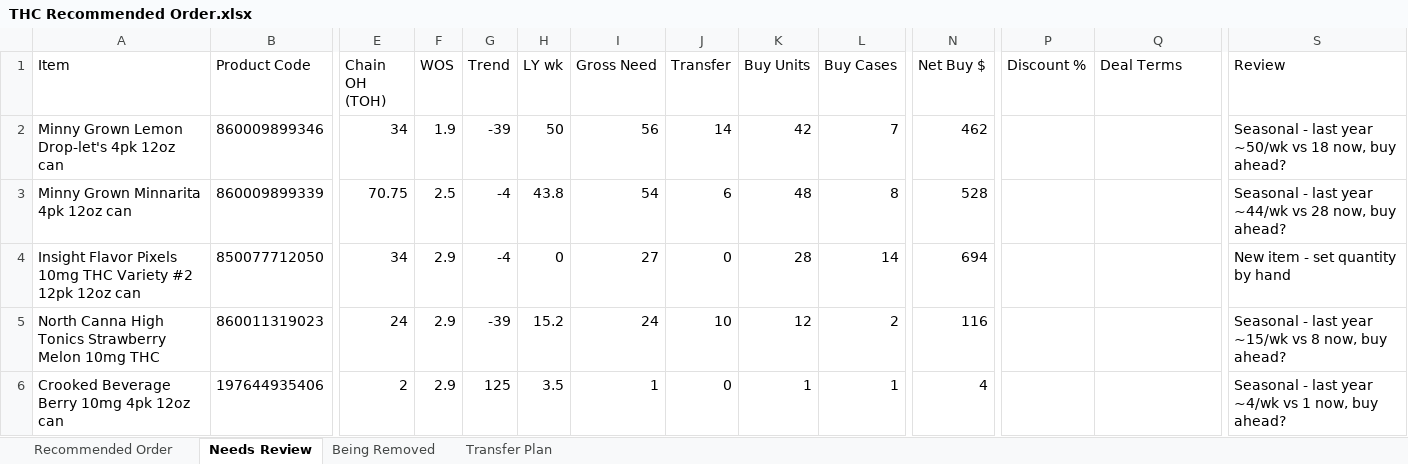
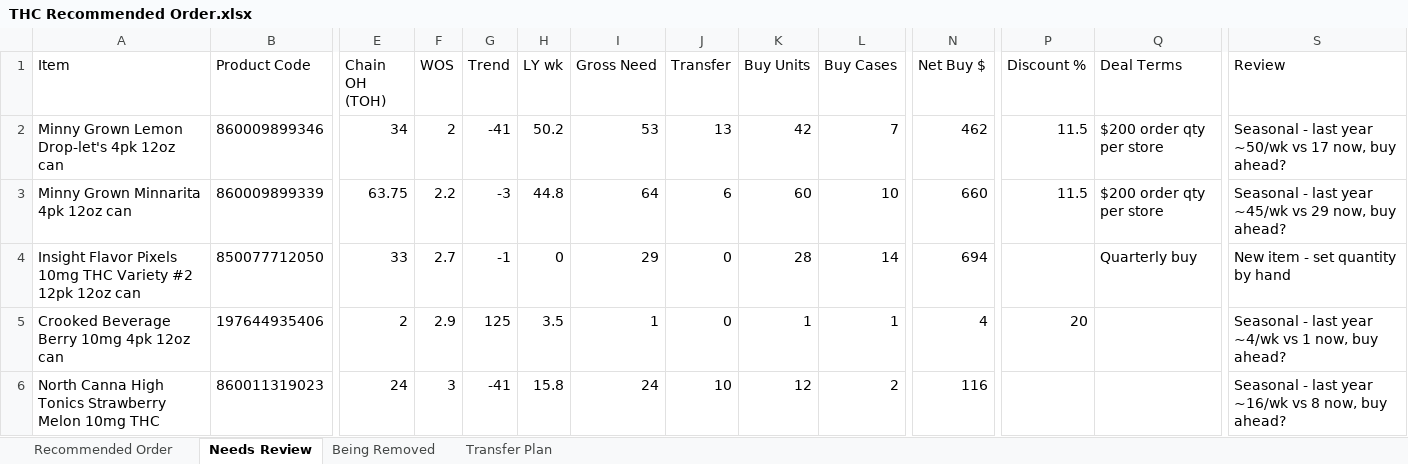
Before and after one commit to Akuklok/thc-dashboard, an Excel workbook: data/THC Recommended Order.xlsx, sheet Needs Review, drawn as a sheet; only a part is shown, gaps mark what is left out; values as stored, in another font and other column widths than the file's, no borders; removed rows and columns are numbered as before the commit, all else as after; rows hold the shown columns only; the diff covers the shown part only; the diff names each change by its address in the sheet, - before the commit and + after, or states it on an @@ line.

Commit message:
auto-update THC Recommended Order.xlsx

```diff
--- a/data/THC Recommended Order.xlsx (sheet Needs Review)
+++ b/data/THC Recommended Order.xlsx (sheet Needs Review)
-F2 (WOS): 1.9
+F2 (WOS): 2
-G2 (Trend): -39
+G2 (Trend): -41
-H2 (LY wk): 50
+H2 (LY wk): 50.2
-I2 (Gross Need): 56
+I2 (Gross Need): 53
-J2 (Transfer): 14
+J2 (Transfer): 13
-P2:P3 (Discount %): (empty)
+P2:P3 (Discount %): 11.5
-Q2:Q3 (Deal Terms): (empty)
+Q2:Q3 (Deal Terms): $200 order qty per store
-S2 (Review): …~50/wk vs 18 now, buy…
+S2 (Review): …~50/wk vs 17 now, buy…
-E3 (Chain OH (TOH)): 70.75
+E3 (Chain OH (TOH)): 63.75
-F3 (WOS): 2.5
+F3 (WOS): 2.2
-G3 (Trend): -4
+G3 (Trend): -3
-H3 (LY wk): 43.8
+H3 (LY wk): 44.8
-I3 (Gross Need): 54
+I3 (Gross Need): 64
-K3 (Buy Units): 48
+K3 (Buy Units): 60
-L3 (Buy Cases): 8
+L3 (Buy Cases): 10
-N3 (Net Buy $): 528
+N3 (Net Buy $): 660
-S3 (Review): …last year ~44/wk vs 28 now, buy…
+S3 (Review): …last year ~45/wk vs 29 now, buy…
-E4 (Chain OH (TOH)): 34
+E4 (Chain OH (TOH)): 33
-F4 (WOS): 2.9
+F4 (WOS): 2.7
-G4 (Trend): -4
+G4 (Trend): -1
-I4 (Gross Need): 27
+I4 (Gross Need): 29
-Q4 (Deal Terms): (empty)
+Q4 (Deal Terms): Quarterly buy
-row 5: North Canna High Tonics Strawberry Melon 10mg THC | 860011319023 | 24 | 2.9 | -39 | 15.2 | 24 | 10 | 12 | 2 | 116 |  |  | Seasonal - last year ~15/wk vs 8 now, buy ahead?
-P5 (Discount %): (empty)
+P5 (Discount %): 20
+row 6: North Canna High Tonics Strawberry Melon 10mg THC | 860011319023 | 24 | 3 | -41 | 15.8 | 24 | 10 | 12 | 2 | 116 |  |  | Seasonal - last year ~16/wk vs 8 now, buy ahead?
```
Also changed, not shown: 8 added rows, 4 removed rows and 42 edited cells elsewhere in this sheet, sheet Transfer Plan, sheet Recommended Order, sheet Being Removed.
